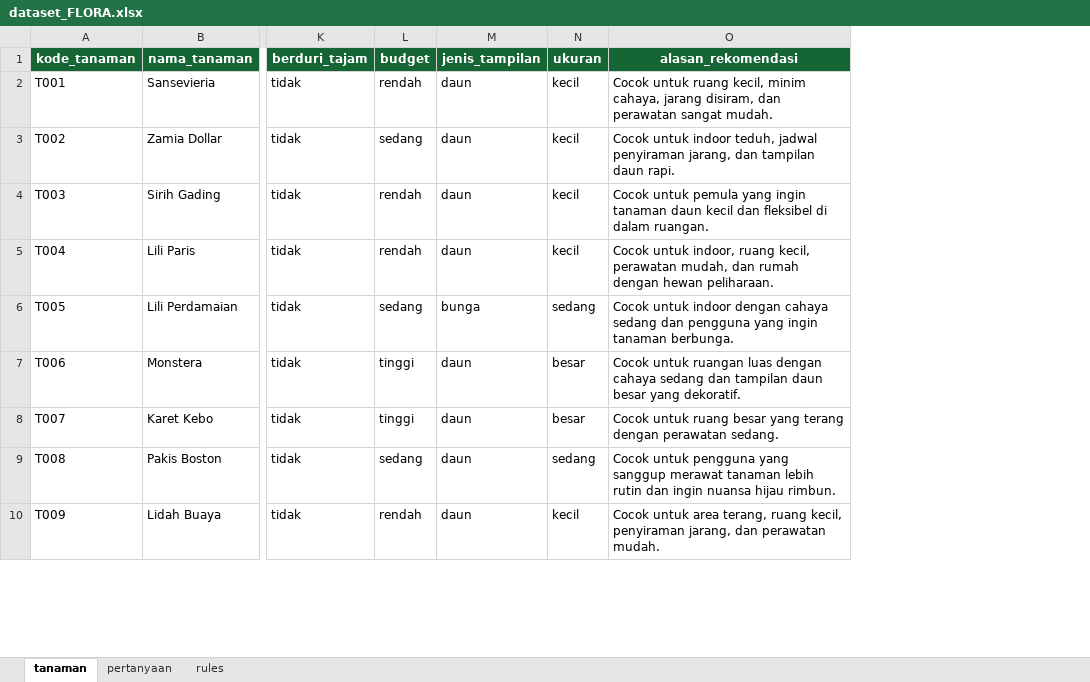
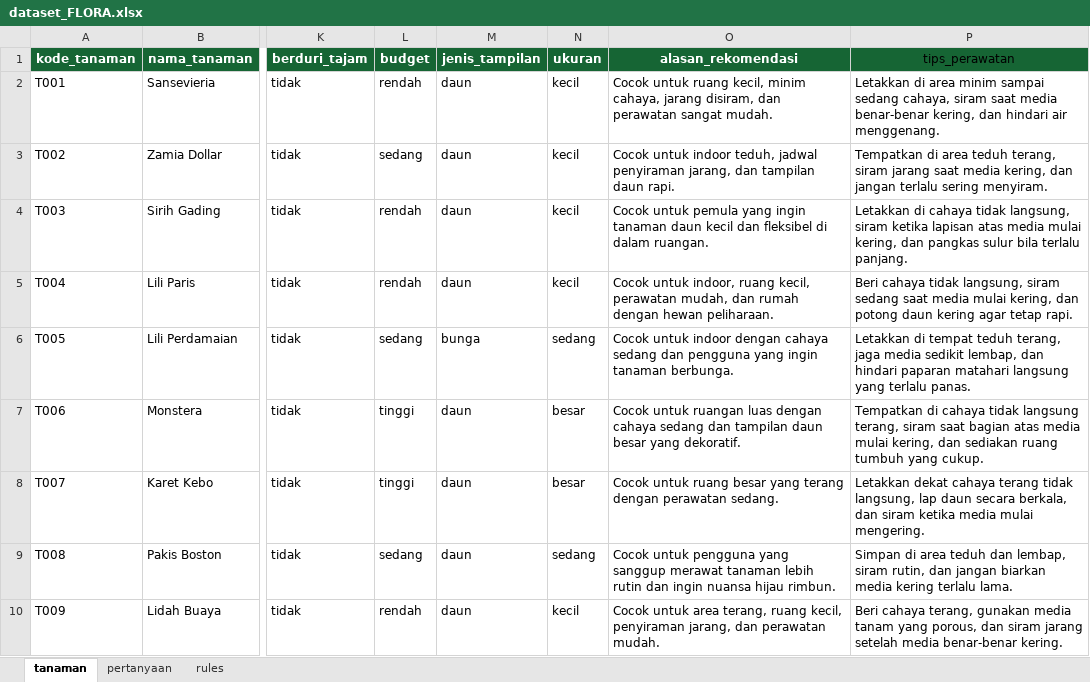
Before and after one commit to Muhammad-Raffi/flora-ai, an Excel workbook: References/dataset_FLORA.xlsx, sheet tanaman, drawn as a sheet; only a part is shown, gaps mark what is left out; values as stored, in another font and other column widths than the file's, no borders; table styles not drawn; the diff names each change by its address in the sheet, - before the commit and + after, or states it on an @@ line.

Commit message:
feat: update dataset_flora

```diff
--- a/References/dataset_FLORA.xlsx (sheet tanaman)
+++ b/References/dataset_FLORA.xlsx (sheet tanaman)
+column P (tips_perawatan), rows 2-10: Letakkan di area minim sampai sedang cahaya, siram saat media benar-benar kering, dan hindari air menggenang. | Tempatkan di area teduh terang, siram jarang saat media kering, dan jangan terlalu sering menyiram. | Letakkan di cahaya tidak langsung, siram ketika lapisan atas media mulai kering, dan pangkas sulur bila terlalu panjang. | Beri cahaya tidak langsung, siram sedang saat media mulai kering, dan potong daun kering agar tetap rapi. | Letakkan di tempat teduh terang, jaga media sedikit lembap, dan hindari paparan matahari langsung yang terlalu panas. | Tempatkan di cahaya tidak langsung terang, siram saat bagian atas media mulai kering, dan sediakan ruang tumbuh yang cukup. | Letakkan dekat cahaya terang tidak langsung, lap daun secara berkala, dan siram ketika media mulai mengering. | Simpan di area teduh dan lembap, siram rutin, dan jangan biarkan media kering terlalu lama. | Beri cahaya terang, gunakan media tanam yang porous, dan siram jarang setelah media benar-benar kering.
```
